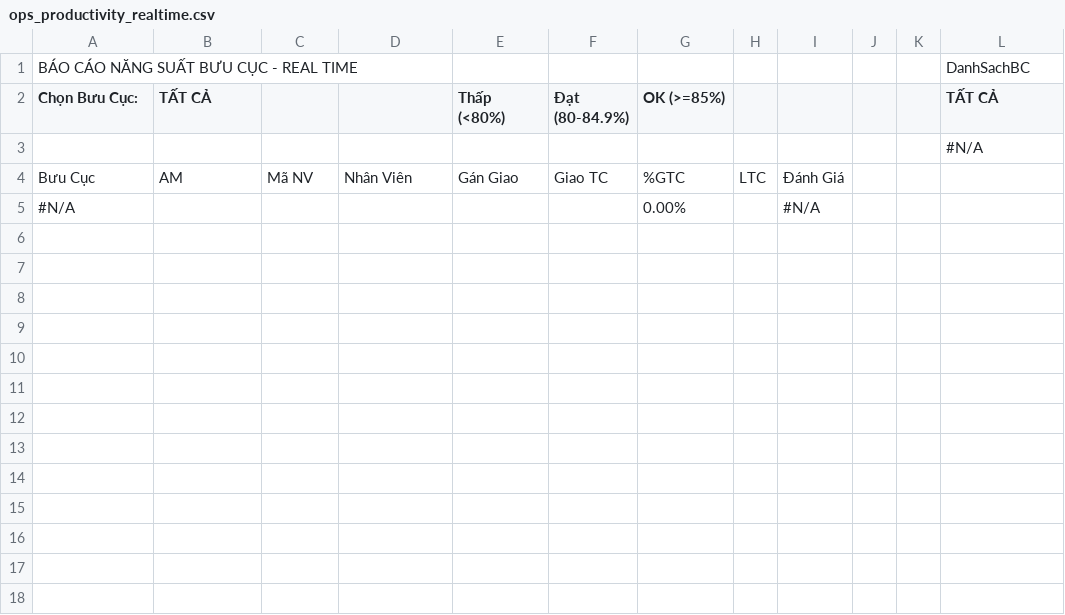
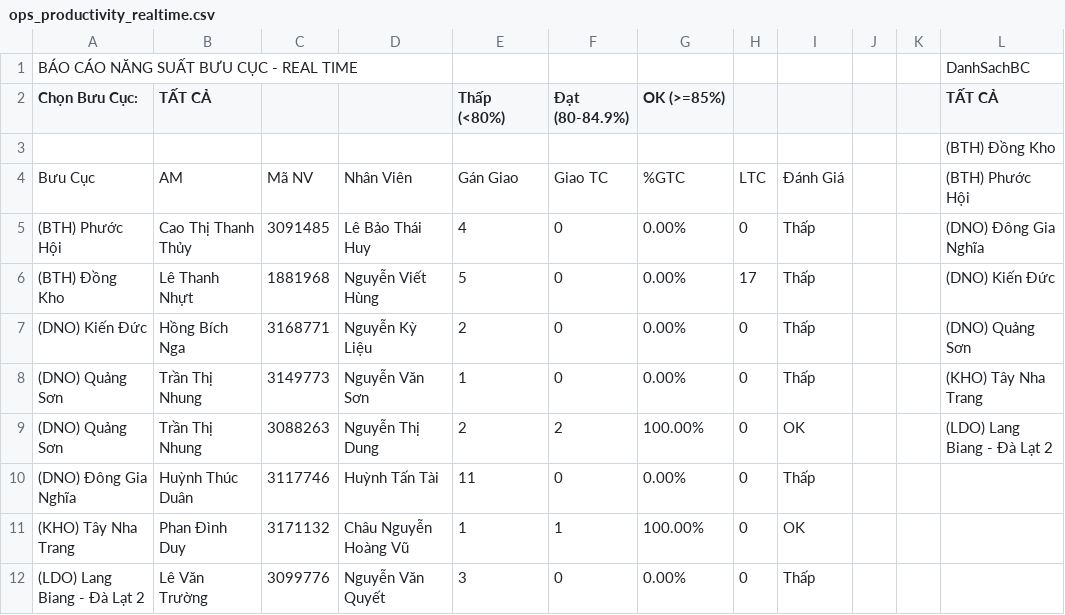
Before and after one commit to thuyntt2-creator/Dashboard_NTB_2026, a CSV file: ops_productivity_realtime.csv, drawn as a sheet.

Commit message:
Auto update data, DB and /hop weekly report

```diff
--- a/ops_productivity_realtime.csv
+++ b/ops_productivity_realtime.csv
@@ -2,4 +2,11 @@ BÁO CÁO NĂNG SUẤT BƯU CỤC - REAL TIME,,,,,,,,,,,DanhSachBC
 Chọn Bưu Cục:,TẤT CẢ,,,Thấp (<80%),Đạt (80-84.9%),OK (>=85%),,,,,TẤT CẢ
-,,,,,,,,,,,#N/A
-Bưu Cục,AM,Mã NV,Nhân Viên,Gán Giao,Giao TC,%GTC,LTC,Đánh Giá,,,
-#N/A,,,,,,0.00%,,#N/A,,,
+,,,,,,,,,,,(BTH) Đồng Kho
+Bưu Cục,AM,Mã NV,Nhân Viên,Gán Giao,Giao TC,%GTC,LTC,Đánh Giá,,,(BTH) Phước Hội
+(BTH) Phước Hội,Cao Thị Thanh Thủy,3091485,Lê Bảo Thái Huy,4,0,0.00%,0,Thấp,,,(DNO) Đông Gia Nghĩa
+(BTH) Đồng Kho,Lê Thanh Nhựt,1881968,Nguyễn Viết Hùng,5,0,0.00%,17,Thấp,,,(DNO) Kiến Đức
+(DNO) Kiến Đức,Hồng Bích Nga,3168771,Nguyễn Kỳ Liệu,2,0,0.00%,0,Thấp,,,(DNO) Quảng Sơn
+(DNO) Quảng Sơn,Trần Thị Nhung,3149773,Nguyễn Văn Sơn,1,0,0.00%,0,Thấp,,,(KHO) Tây Nha Trang
+(DNO) Quảng Sơn,Trần Thị Nhung,3088263,Nguyễn Thị Dung,2,2,100.00%,0,OK,,,(LDO) Lang Biang - Đà Lạt 2
+(DNO) Đông Gia Nghĩa,Huỳnh Thúc Duân,3117746,Huỳnh Tấn Tài,11,0,0.00%,0,Thấp,,,
+(KHO) Tây Nha Trang,Phan Đình Duy,3171132,Châu Nguyễn Hoàng Vũ,1,1,100.00%,0,OK,,,
+(LDO) Lang Biang - Đà Lạt 2,Lê Văn Trường,3099776,Nguyễn Văn Quyết,3,0,0.00%,0,Thấp,,,
```
Also changed, not shown: ODR TTS.csv, buu_cuc_bat_on.csv, 5 other files.
